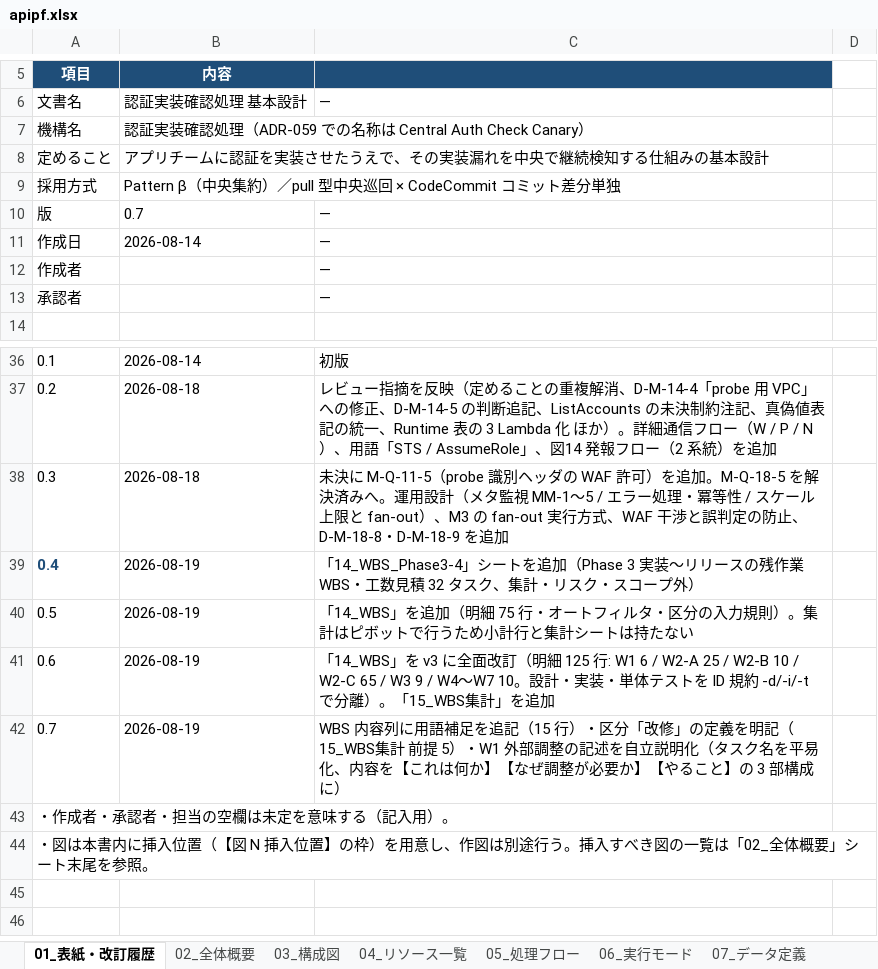
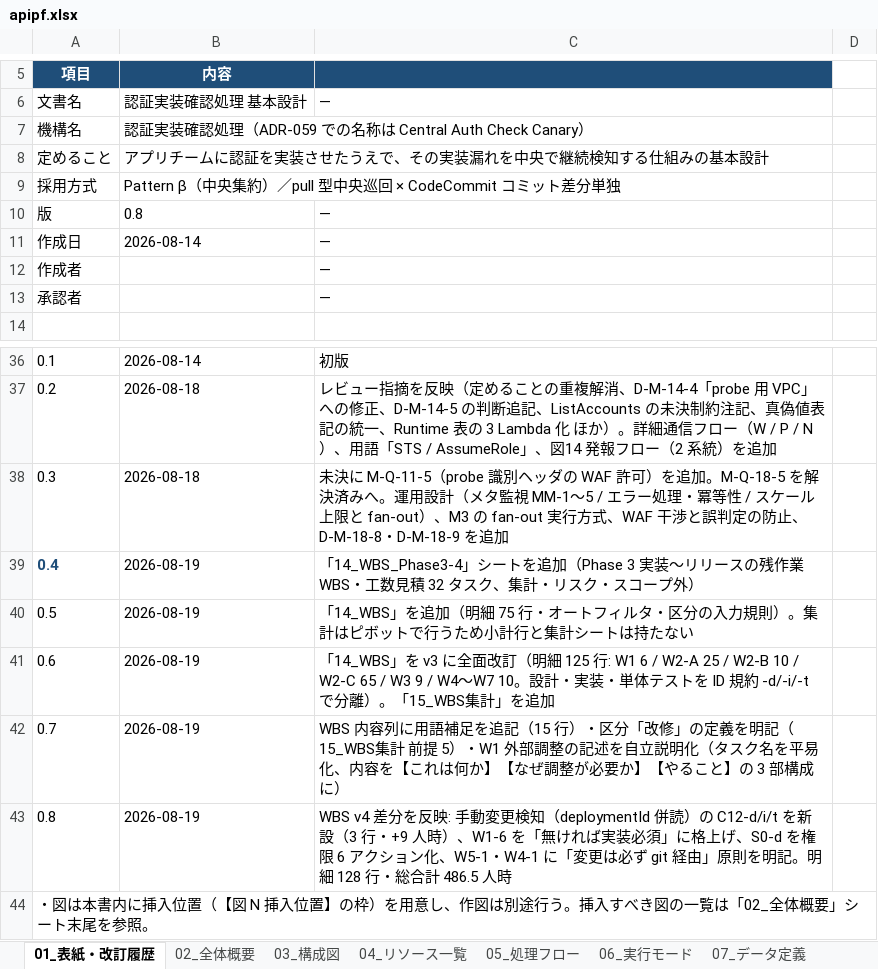
Before and after one commit to suepie/aws-atuh-poc, an Excel workbook: doc/excel/apipf.xlsx, sheet 01_表紙・改訂履歴, drawn as a sheet; only a part is shown, gaps mark what is left out; values as stored, in another font and other column widths than the file's, no borders; removed rows and columns are numbered as before the commit, all else as after; the diff names each change by its address in the sheet, - before the commit and + after, or states it on an @@ line.

```diff
--- a/doc/excel/apipf.xlsx (sheet 01_表紙・改訂履歴)
+++ b/doc/excel/apipf.xlsx (sheet 01_表紙・改訂履歴)
-B10 (内容): 0.7
+B10 (内容): 0.8
-row 43: ・作成者・承認者・担当の空欄は未定を意味する（記入用）。
+row 43: 0.8 | 2026-08-19 | WBS v4 差分を反映: 手動変更検知（deploymentId 併読）の C12-d/i/t を新設（3 行・+9 人時）、W1-6 を「無ければ実装必須」に格上げ、S0-d を権限 6 アクション化、W5-1・W4-1 に「変更は必ず git 経由」原則を明記。明細 128 行・総合計 486.5 人時
```
Also changed, not shown: sheet 14_WBS, sheet 15_WBS集計, sheet 13_出典一覧, formulas that keep their value, 5 other files.
